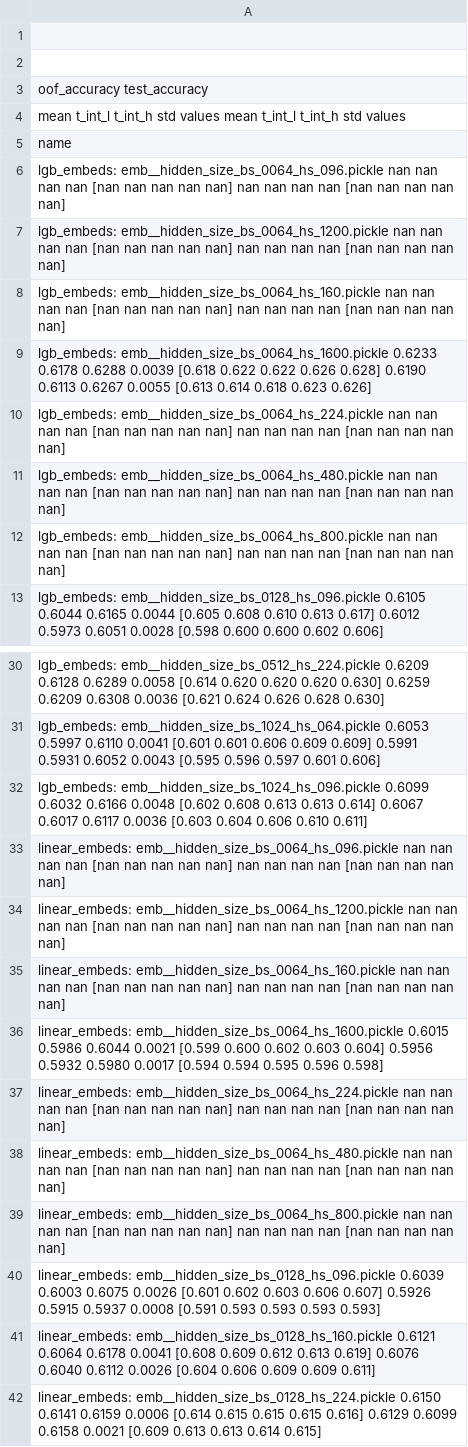
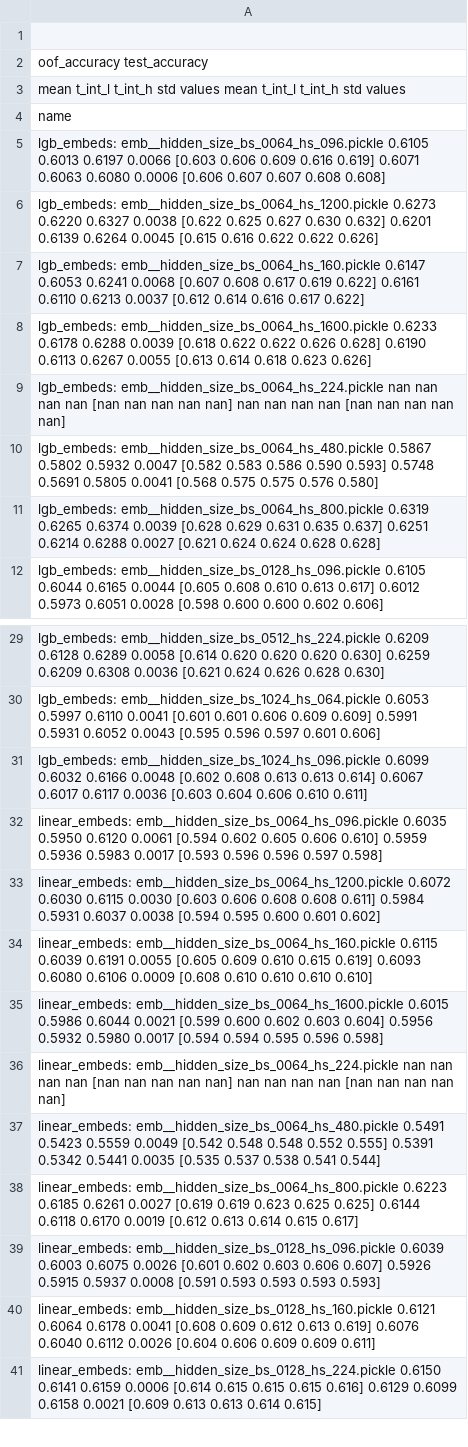
Before and after one commit to kglnsk/pytorch-lifestream, a CSV file: opends/runs/scenario_age_pred__hidden_size.csv, drawn as a sheet; only a part is shown, gaps mark what is left out; the diff covers the shown part only.

Commit message:
* hidden_size results

```diff
--- a/opends/runs/scenario_age_pred__hidden_size.csv
+++ b/opends/runs/scenario_age_pred__hidden_size.csv
@@ -1,3 +1,2 @@
 
-
                                                        oof_accuracy                                                         test_accuracy
@@ -5,9 +4,9 @@
 name
-lgb_embeds: emb__hidden_size_bs_0064_hs_096.pickle              nan     nan     nan    nan            [nan nan nan nan nan]           nan     nan     nan    nan            [nan nan nan nan nan]
-lgb_embeds: emb__hidden_size_bs_0064_hs_1200.pickle             nan     nan     nan    nan            [nan nan nan nan nan]           nan     nan     nan    nan            [nan nan nan nan nan]
-lgb_embeds: emb__hidden_size_bs_0064_hs_160.pickle              nan     nan     nan    nan            [nan nan nan nan nan]           nan     nan     nan    nan            [nan nan nan nan nan]
+lgb_embeds: emb__hidden_size_bs_0064_hs_096.pickle           0.6105  0.6013  0.6197 0.0066  [0.603 0.606 0.609 0.616 0.619]        0.6071  0.6063  0.6080 0.0006  [0.606 0.607 0.607 0.608 0.608]
+lgb_embeds: emb__hidden_size_bs_0064_hs_1200.pickle          0.6273  0.6220  0.6327 0.0038  [0.622 0.625 0.627 0.630 0.632]        0.6201  0.6139  0.6264 0.0045  [0.615 0.616 0.622 0.622 0.626]
+lgb_embeds: emb__hidden_size_bs_0064_hs_160.pickle           0.6147  0.6053  0.6241 0.0068  [0.607 0.608 0.617 0.619 0.622]        0.6161  0.6110  0.6213 0.0037  [0.612 0.614 0.616 0.617 0.622]
 lgb_embeds: emb__hidden_size_bs_0064_hs_1600.pickle          0.6233  0.6178  0.6288 0.0039  [0.618 0.622 0.622 0.626 0.628]        0.6190  0.6113  0.6267 0.0055  [0.613 0.614 0.618 0.623 0.626]
 lgb_embeds: emb__hidden_size_bs_0064_hs_224.pickle              nan     nan     nan    nan            [nan nan nan nan nan]           nan     nan     nan    nan            [nan nan nan nan nan]
-lgb_embeds: emb__hidden_size_bs_0064_hs_480.pickle              nan     nan     nan    nan            [nan nan nan nan nan]           nan     nan     nan    nan            [nan nan nan nan nan]
-lgb_embeds: emb__hidden_size_bs_0064_hs_800.pickle              nan     nan     nan    nan            [nan nan nan nan nan]           nan     nan     nan    nan            [nan nan nan nan nan]
+lgb_embeds: emb__hidden_size_bs_0064_hs_480.pickle           0.5867  0.5802  0.5932 0.0047  [0.582 0.583 0.586 0.590 0.593]        0.5748  0.5691  0.5805 0.0041  [0.568 0.575 0.575 0.576 0.580]
+lgb_embeds: emb__hidden_size_bs_0064_hs_800.pickle           0.6319  0.6265  0.6374 0.0039  [0.628 0.629 0.631 0.635 0.637]        0.6251  0.6214  0.6288 0.0027  [0.621 0.624 0.624 0.628 0.628]
 lgb_embeds: emb__hidden_size_bs_0128_hs_096.pickle           0.6105  0.6044  0.6165 0.0044  [0.605 0.608 0.610 0.613 0.617]        0.6012  0.5973  0.6051 0.0028  [0.598 0.600 0.600 0.602 0.606]
@@ -32,9 +31,9 @@ lgb_embeds: emb__hidden_size_bs_1024_hs_064.pickle           0.6053  0.5997  0.6
 lgb_embeds: emb__hidden_size_bs_1024_hs_096.pickle           0.6099  0.6032  0.6166 0.0048  [0.602 0.608 0.613 0.613 0.614]        0.6067  0.6017  0.6117 0.0036  [0.603 0.604 0.606 0.610 0.611]
-linear_embeds: emb__hidden_size_bs_0064_hs_096.pickle           nan     nan     nan    nan            [nan nan nan nan nan]           nan     nan     nan    nan            [nan nan nan nan nan]
-linear_embeds: emb__hidden_size_bs_0064_hs_1200.pickle          nan     nan     nan    nan            [nan nan nan nan nan]           nan     nan     nan    nan            [nan nan nan nan nan]
-linear_embeds: emb__hidden_size_bs_0064_hs_160.pickle           nan     nan     nan    nan            [nan nan nan nan nan]           nan     nan     nan    nan            [nan nan nan nan nan]
+linear_embeds: emb__hidden_size_bs_0064_hs_096.pickle        0.6035  0.5950  0.6120 0.0061  [0.594 0.602 0.605 0.606 0.610]        0.5959  0.5936  0.5983 0.0017  [0.593 0.596 0.596 0.597 0.598]
+linear_embeds: emb__hidden_size_bs_0064_hs_1200.pickle       0.6072  0.6030  0.6115 0.0030  [0.603 0.606 0.608 0.608 0.611]        0.5984  0.5931  0.6037 0.0038  [0.594 0.595 0.600 0.601 0.602]
+linear_embeds: emb__hidden_size_bs_0064_hs_160.pickle        0.6115  0.6039  0.6191 0.0055  [0.605 0.609 0.610 0.615 0.619]        0.6093  0.6080  0.6106 0.0009  [0.608 0.610 0.610 0.610 0.610]
 linear_embeds: emb__hidden_size_bs_0064_hs_1600.pickle       0.6015  0.5986  0.6044 0.0021  [0.599 0.600 0.602 0.603 0.604]        0.5956  0.5932  0.5980 0.0017  [0.594 0.594 0.595 0.596 0.598]
 linear_embeds: emb__hidden_size_bs_0064_hs_224.pickle           nan     nan     nan    nan            [nan nan nan nan nan]           nan     nan     nan    nan            [nan nan nan nan nan]
-linear_embeds: emb__hidden_size_bs_0064_hs_480.pickle           nan     nan     nan    nan            [nan nan nan nan nan]           nan     nan     nan    nan            [nan nan nan nan nan]
-linear_embeds: emb__hidden_size_bs_0064_hs_800.pickle           nan     nan     nan    nan            [nan nan nan nan nan]           nan     nan     nan    nan            [nan nan nan nan nan]
+linear_embeds: emb__hidden_size_bs_0064_hs_480.pickle        0.5491  0.5423  0.5559 0.0049  [0.542 0.548 0.548 0.552 0.555]        0.5391  0.5342  0.5441 0.0035  [0.535 0.537 0.538 0.541 0.544]
+linear_embeds: emb__hidden_size_bs_0064_hs_800.pickle        0.6223  0.6185  0.6261 0.0027  [0.619 0.619 0.623 0.625 0.625]        0.6144  0.6118  0.6170 0.0019  [0.612 0.613 0.614 0.615 0.617]
 linear_embeds: emb__hidden_size_bs_0128_hs_096.pickle        0.6039  0.6003  0.6075 0.0026  [0.601 0.602 0.603 0.606 0.607]        0.5926  0.5915  0.5937 0.0008  [0.591 0.593 0.593 0.593 0.593]
```
Also changed, not shown: 5 edited cells elsewhere in this file, 2 other files.
